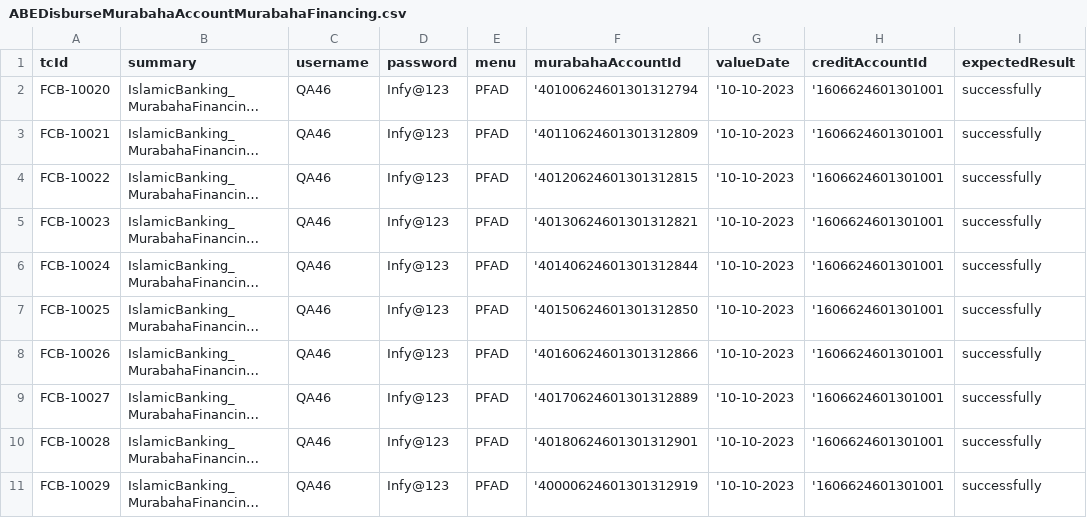
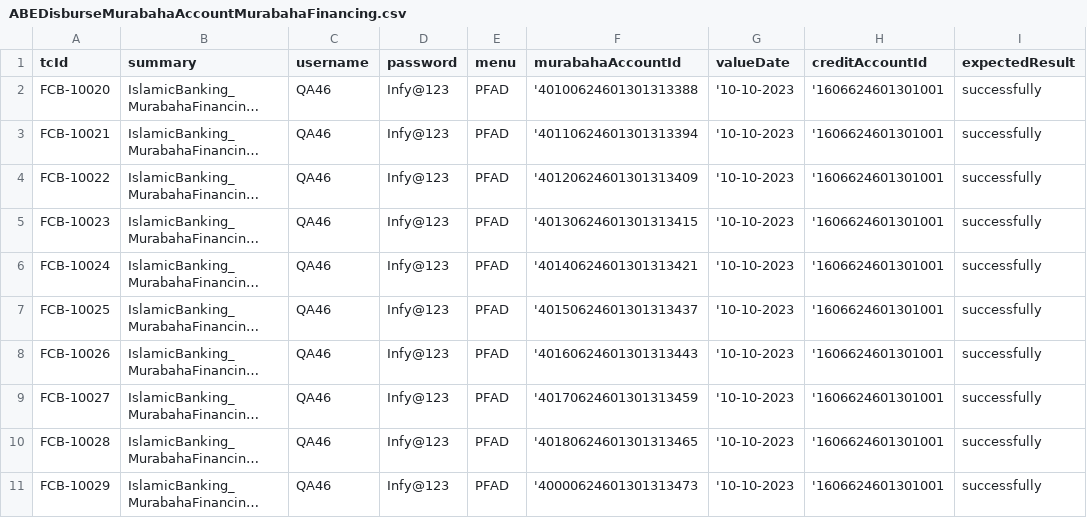
Before and after one commit to tarekelwasseif98/ABE_Selenium, a CSV file: Training/csvFiles/ABEDisburseMurabahaAccountMurabahaFinancing.csv, drawn as a sheet; only a part is shown; long unchanged cells end in …; the diff names each change by its address in the sheet, - before the commit and + after, or states it on an @@ line.

```diff
--- a/Training/csvFiles/ABEDisburseMurabahaAccountMurabahaFinancing.csv
+++ b/Training/csvFiles/ABEDisburseMurabahaAccountMurabahaFinancing.csv
-F2 (murabahaAccountId): '40100624601301312794
+F2 (murabahaAccountId): '40100624601301313388
-F3 (murabahaAccountId): '40110624601301312809
+F3 (murabahaAccountId): '40110624601301313394
-F4 (murabahaAccountId): '40120624601301312815
+F4 (murabahaAccountId): '40120624601301313409
-F5 (murabahaAccountId): '40130624601301312821
+F5 (murabahaAccountId): '40130624601301313415
-F6 (murabahaAccountId): '40140624601301312844
+F6 (murabahaAccountId): '40140624601301313421
-F7 (murabahaAccountId): '40150624601301312850
+F7 (murabahaAccountId): '40150624601301313437
-F8 (murabahaAccountId): '40160624601301312866
+F8 (murabahaAccountId): '40160624601301313443
-F9 (murabahaAccountId): '40170624601301312889
+F9 (murabahaAccountId): '40170624601301313459
-F10 (murabahaAccountId): '40180624601301312901
+F10 (murabahaAccountId): '40180624601301313465
-F11 (murabahaAccountId): '40000624601301312919
+F11 (murabahaAccountId): '40000624601301313473
```
Also changed, not shown: Training/csvFiles/ABECloseTUA.csv, Training/csvFiles/ABEOpenCurrentAccountMudarabahCAA.csv, 22 other files.
